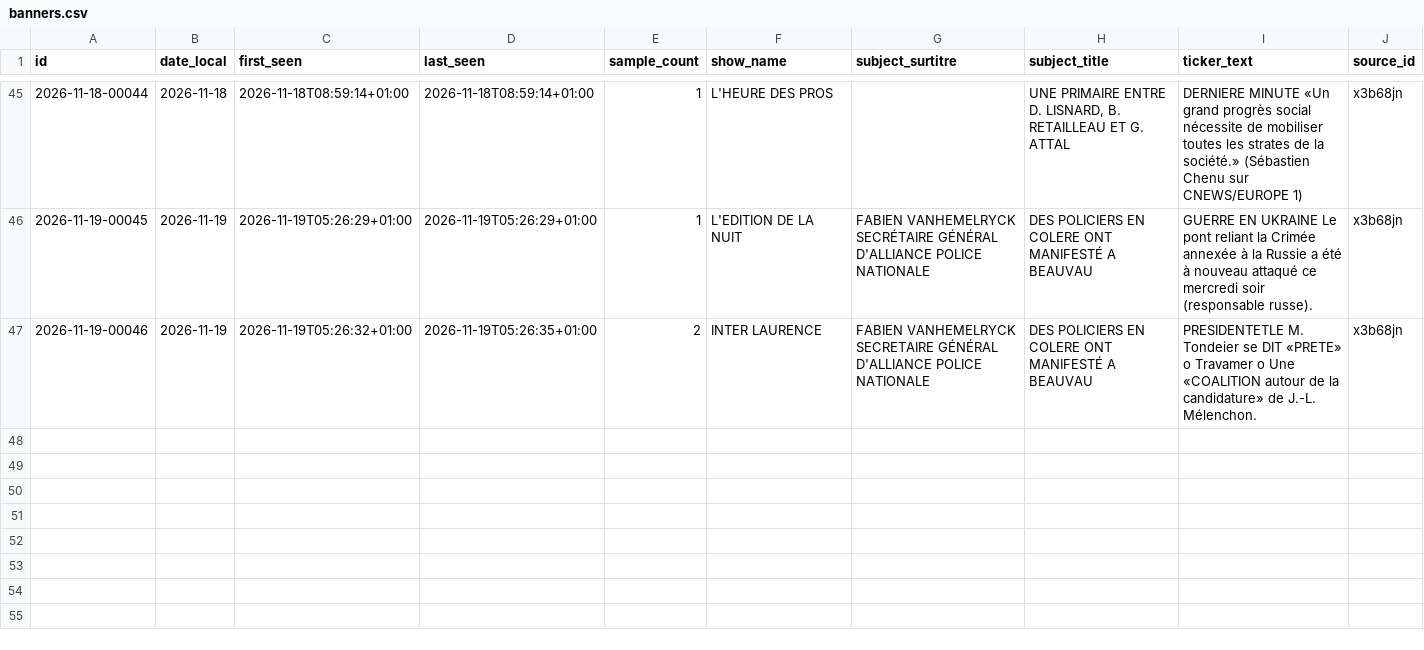
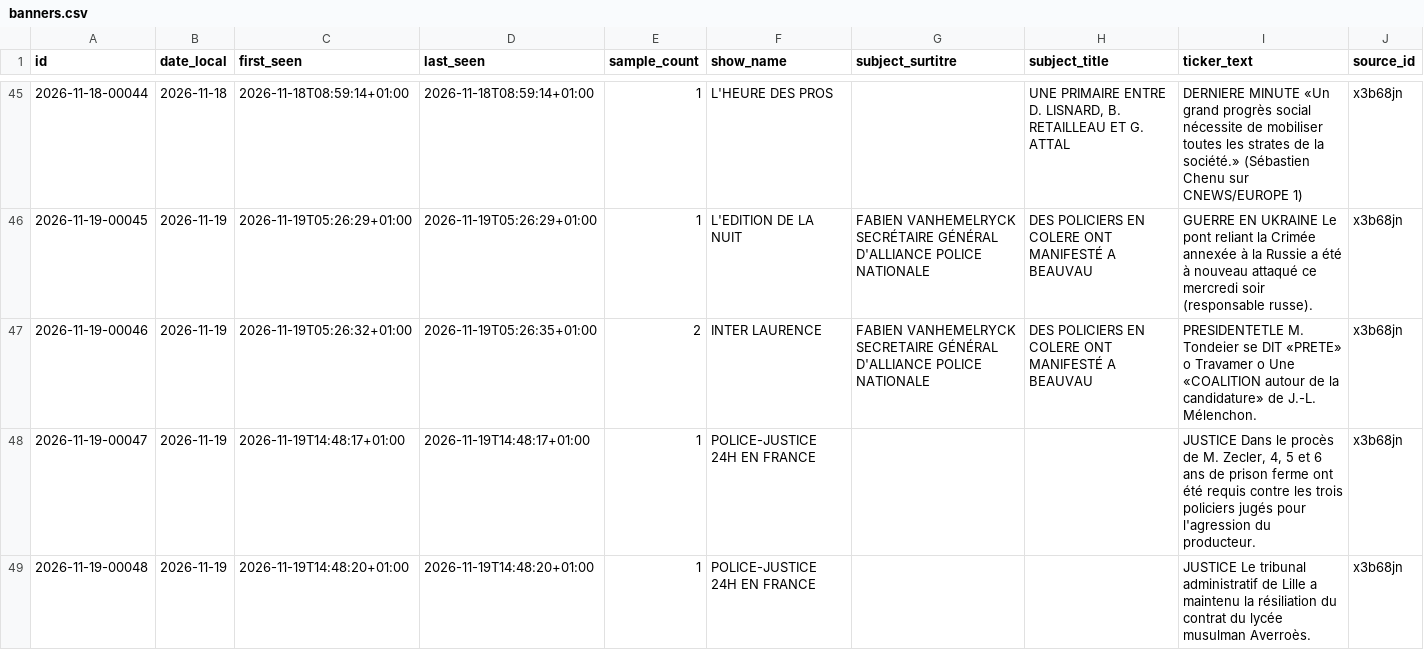
Before and after one commit to Flo489/cnews-bandeau, a CSV file: data/banners.csv, drawn as a sheet; only a part is shown, gaps mark what is left out.

```diff
--- a/data/banners.csv
+++ b/data/banners.csv
@@ -47 +47,3 @@
 2026-11-19-00046;2026-11-19;2026-11-19T05:26:32+01:00;2026-11-19T05:26:35+01:00;2;INTER LAURENCE;FABIEN VANHEMELRYCK SECRETAIRE GÉNÉRAL D'ALLIANCE POLICE NATIONALE;DES POLICIERS EN COLERE ONT MANIFESTÉ A BEAUVAU;PRESIDENTETLE M. Tondeier se DIT «PRETE» o Travamer o Une «COALITION autour de la candidature» de J.-L. Mélenchon.;x3b68jn
+2026-11-19-00047;2026-11-19;2026-11-19T14:48:17+01:00;2026-11-19T14:48:17+01:00;1;POLICE-JUSTICE 24H EN FRANCE;;;JUSTICE Dans le procès de M. Zecler, 4, 5 et 6 ans de prison ferme ont été requis contre les trois policiers jugés pour l'agression du producteur.;x3b68jn
+2026-11-19-00048;2026-11-19;2026-11-19T14:48:20+01:00;2026-11-19T14:48:20+01:00;1;POLICE-JUSTICE 24H EN FRANCE;;;JUSTICE Le tribunal administratif de Lille a maintenu la résiliation du contrat du lycée musulman Averroès.;x3b68jn
```
Also changed, not shown: 4 other files.
